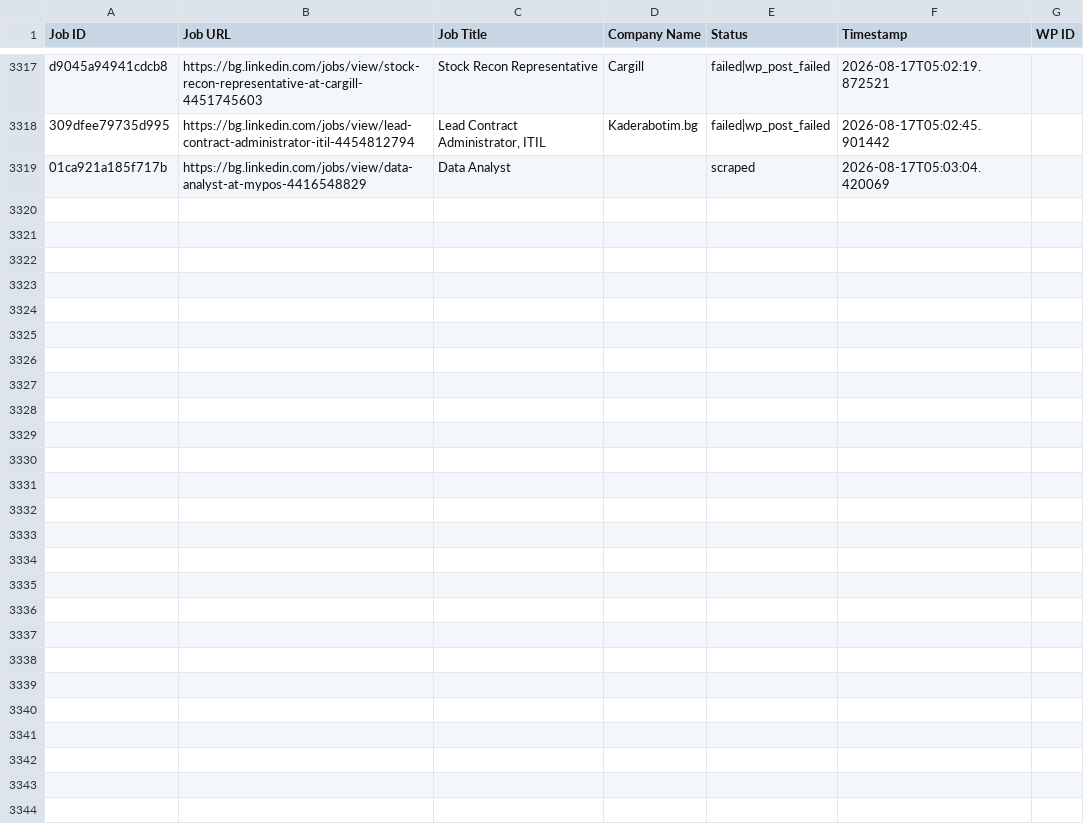
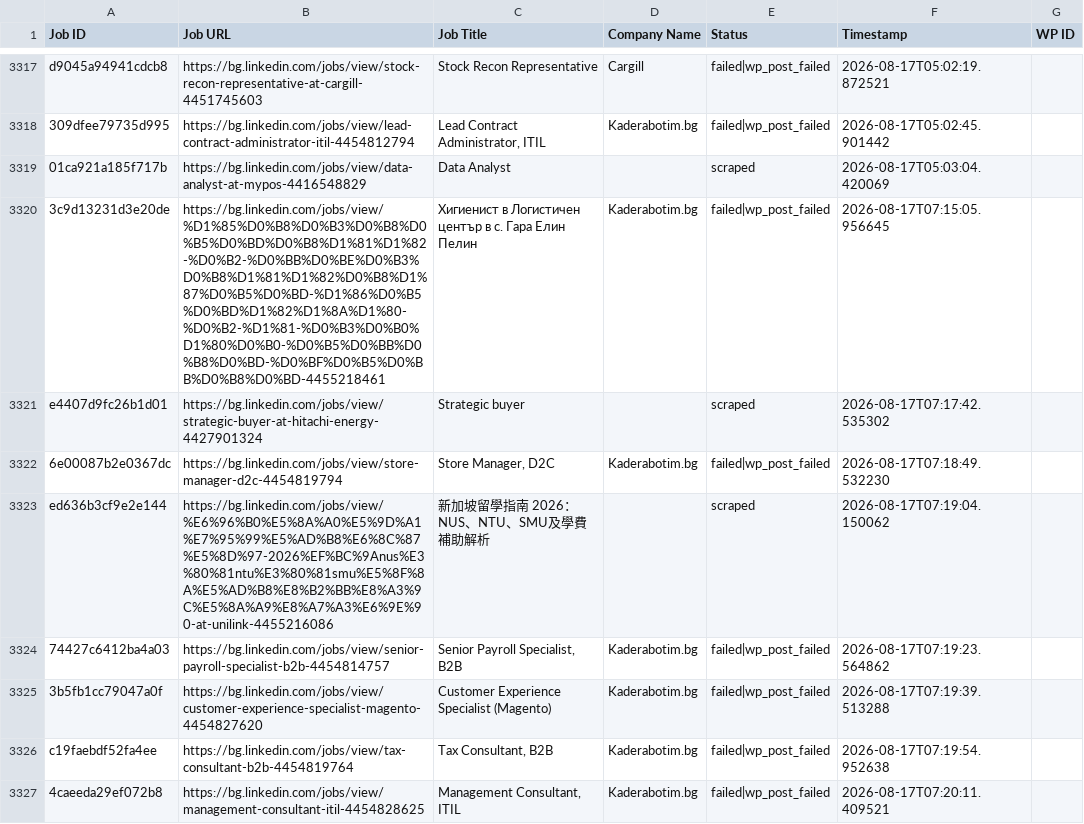
Before and after one commit to vindoky/bg, a CSV file: processed_jobs.csv, drawn as a sheet; only a part is shown, gaps mark what is left out; the diff names each change by its address in the sheet, - before the commit and + after, or states it on an @@ line.

```diff
--- a/processed_jobs.csv
+++ b/processed_jobs.csv
+row 3320: 3c9d13231d3e20de | https://bg.linkedin.com/jobs/view/%D1%85%D0%B8%D0%B3%D0%B8%D0%B5%D0%BD%D0%B8%D1%81%D1%82-%D0%B2-%D0%BB%D0%BE%D0%B3%D0%B8%D1%81%D1%82%D0%B8%D1%87%D0%B5%D0%BD-%D1%86%D0%B5%D0%BD%D1%82%D1%8A%D1%80-%D0%B2-%D1%81-%D0%B3%D0%B0%D1%80%D0%B0-%D0%B5%D0%BB%D0%B8%D0%BD-%D0%BF%D0%B5%D0%BB%D0%B8%D0%BD-4455218461 | Хигиенист в Логистичен център в с. Гара Елин Пелин | Kaderabotim.bg | failed|wp_post_failed | 2026-08-17T07:15:05.956645
+row 3321: e4407d9fc26b1d01 | https://bg.linkedin.com/jobs/view/strategic-buyer-at-hitachi-energy-4427901324 | Strategic buyer |  | scraped | 2026-08-17T07:17:42.535302
+row 3322: 6e00087b2e0367dc | https://bg.linkedin.com/jobs/view/store-manager-d2c-4454819794 | Store Manager, D2C | Kaderabotim.bg | failed|wp_post_failed | 2026-08-17T07:18:49.532230
+row 3323: ed636b3cf9e2e144 | https://bg.linkedin.com/jobs/view/%E6%96%B0%E5%8A%A0%E5%9D%A1%E7%95%99%E5%AD%B8%E6%8C%87%E5%8D%97-2026%EF%BC%9Anus%E3%80%81ntu%E3%80%81smu%E5%8F%8A%E5%AD%B8%E8%B2%BB%E8%A3%9C%E5%8A%A9%E8%A7%A3%E6%9E%90-at-unilink-4455216086 | 新加坡留學指南 2026：NUS、NTU、SMU及學費補助解析 |  | scraped | 2026-08-17T07:19:04.150062
+row 3324: 74427c6412ba4a03 | https://bg.linkedin.com/jobs/view/senior-payroll-specialist-b2b-4454814757 | Senior Payroll Specialist, B2B | Kaderabotim.bg | failed|wp_post_failed | 2026-08-17T07:19:23.564862
+row 3325: 3b5fb1cc79047a0f | https://bg.linkedin.com/jobs/view/customer-experience-specialist-magento-4454827620 | Customer Experience Specialist (Magento) | Kaderabotim.bg | failed|wp_post_failed | 2026-08-17T07:19:39.513288
+row 3326: c19faebdf52fa4ee | https://bg.linkedin.com/jobs/view/tax-consultant-b2b-4454819764 | Tax Consultant, B2B | Kaderabotim.bg | failed|wp_post_failed | 2026-08-17T07:19:54.952638
+row 3327: 4caeeda29ef072b8 | https://bg.linkedin.com/jobs/view/management-consultant-itil-4454828625 | Management Consultant, ITIL | Kaderabotim.bg | failed|wp_post_failed | 2026-08-17T07:20:11.409521
```
